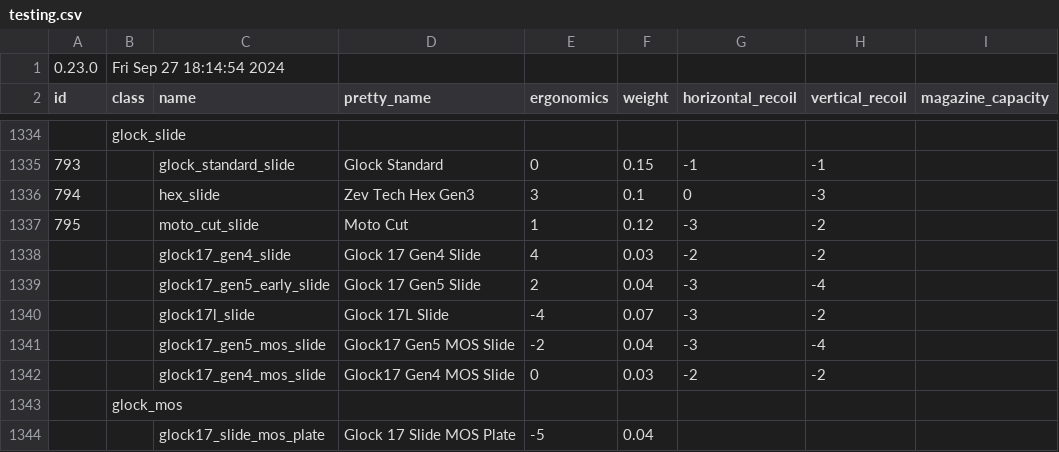
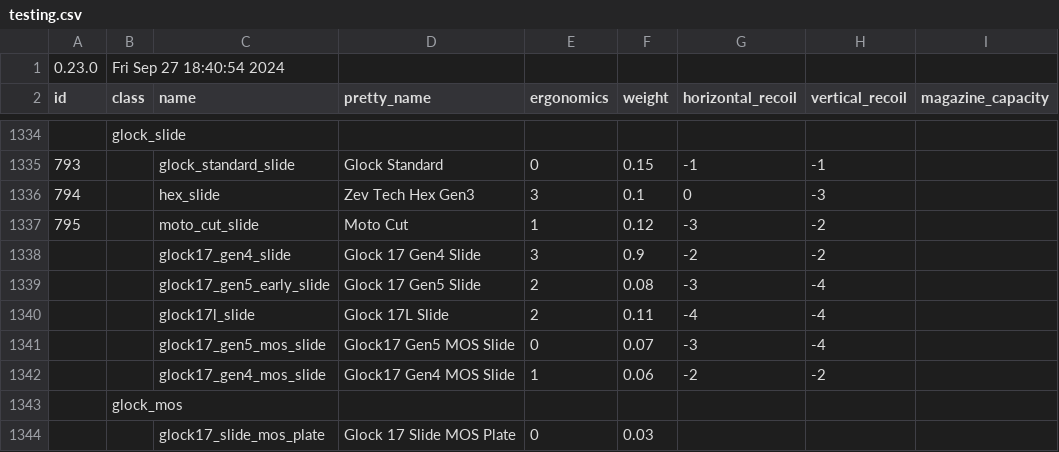
Before and after one commit to refact0r/deadline-balancing, a CSV file: testing.csv, drawn as a sheet; only a part is shown, gaps mark what is left out; the diff covers the shown part only; the diff names each change by its address in the sheet, - before the commit and + after, or states it on an @@ line.

Commit message:
glock weight adjustment

```diff
--- a/testing.csv
+++ b/testing.csv
-B1 (class): Fri Sep 27 18:14:54 2024
+B1 (class): Fri Sep 27 18:40:54 2024
-E1338 (ergonomics): 4
+E1338 (ergonomics): 3
-F1338 (weight): 0.03
+F1338 (weight): 0.9
-F1339 (weight): 0.04
+F1339 (weight): 0.08
-E1340 (ergonomics): -4
+E1340 (ergonomics): 2
-F1340 (weight): 0.07
+F1340 (weight): 0.11
-G1340 (horizontal_recoil): -3
+G1340 (horizontal_recoil): -4
-H1340 (vertical_recoil): -2
+H1340 (vertical_recoil): -4
-E1341 (ergonomics): -2
+E1341 (ergonomics): 0
-F1341 (weight): 0.04
+F1341 (weight): 0.07
-E1342 (ergonomics): 0
+E1342 (ergonomics): 1
-F1342 (weight): 0.03
+F1342 (weight): 0.06
-E1344 (ergonomics): -5
+E1344 (ergonomics): 0
-F1344 (weight): 0.04
+F1344 (weight): 0.03
```
Also changed, not shown: 2 added rows and 12 edited cells elsewhere in this file, balancing.csv.
